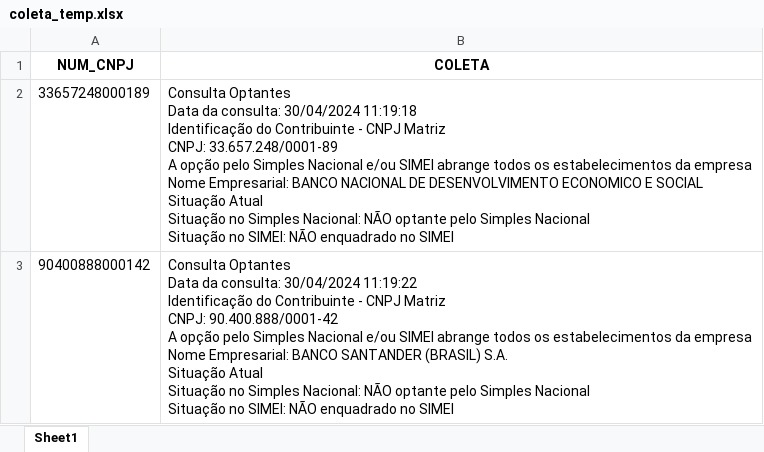
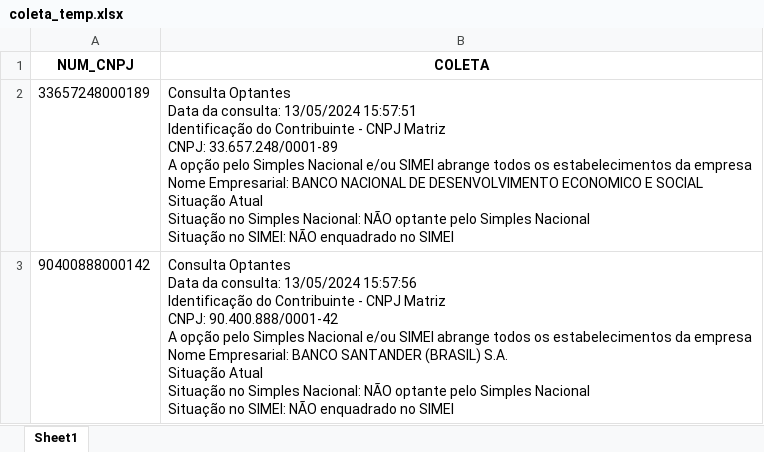
Before and after one commit to mikaelfideles/consulta_cnpj, an Excel workbook: 02_coleta_temp/coleta_temp.xlsx, sheet Sheet1, drawn as a sheet; values as stored, in another font and other column widths than the file's, no borders; ↵ is a line break in a cell; the diff names each change by its address in the sheet, - before the commit and + after, or states it on an @@ line.

```diff
--- a/02_coleta_temp/coleta_temp.xlsx (sheet Sheet1)
+++ b/02_coleta_temp/coleta_temp.xlsx (sheet Sheet1)
-B2 (COLETA): …da consulta: 30/04/2024 11:19:18 ↵ Identificação do…
+B2 (COLETA): …da consulta: 13/05/2024 15:57:51 ↵ Identificação do…
-B3 (COLETA): …da consulta: 30/04/2024 11:19:22 ↵ Identificação do…
+B3 (COLETA): …da consulta: 13/05/2024 15:57:56 ↵ Identificação do…
```
Also changed, not shown: 5 other files.
